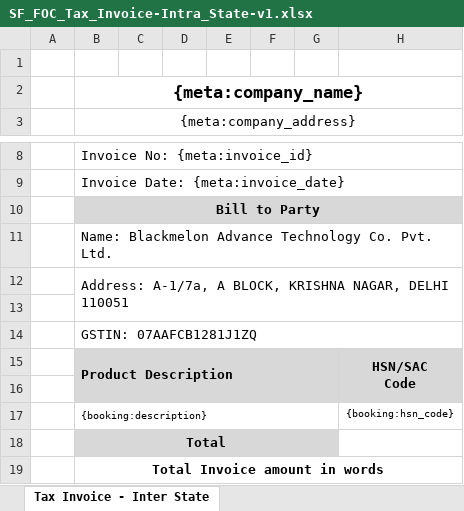
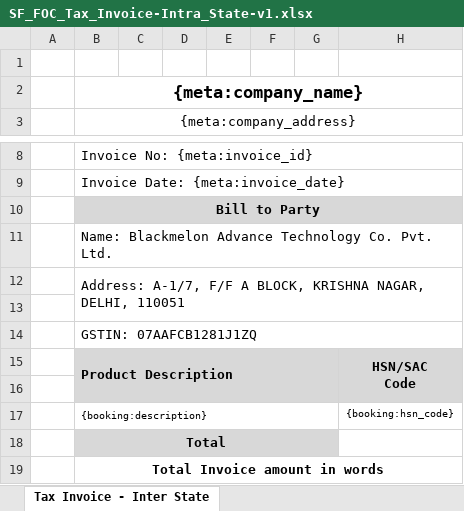
Before and after one commit to 247around-DeepakSharma/Deepak, an Excel workbook: application/controllers/excel-templates/SF_FOC_Tax_Invoice-Intra_State-v1.xlsx, sheet Tax Invoice - Inter State, drawn as a sheet; only a part is shown, gaps mark what is left out; values as stored, in another font and other column widths than the file's, no borders; charts and pictures not drawn; the diff names each change by its address in the sheet, - before the commit and + after, or states it on an @@ line.

Commit message:
CRM-2783 Change address on all Invoice's template

```diff
--- a/application/controllers/excel-templates/SF_FOC_Tax_Invoice-Intra_State-v1.xlsx (sheet Tax Invoice - Inter State)
+++ b/application/controllers/excel-templates/SF_FOC_Tax_Invoice-Intra_State-v1.xlsx (sheet Tax Invoice - Inter State)
-B12 ({meta:company_address}): Address: A-1/7a, A BLOCK, KRISHNA NAGAR, DELHI 110051
+B12 ({meta:company_address}): Address: A-1/7, F/F A BLOCK, KRISHNA NAGAR, DELHI, 110051
```
Also changed, not shown: charts or pictures, application/controllers/excel-templates/247around_Tax_Invoice_Inter_State.xlsx, application/controllers/excel-templates/247around_Tax_Invoice_Intra_State.xlsx, 28 other files.
